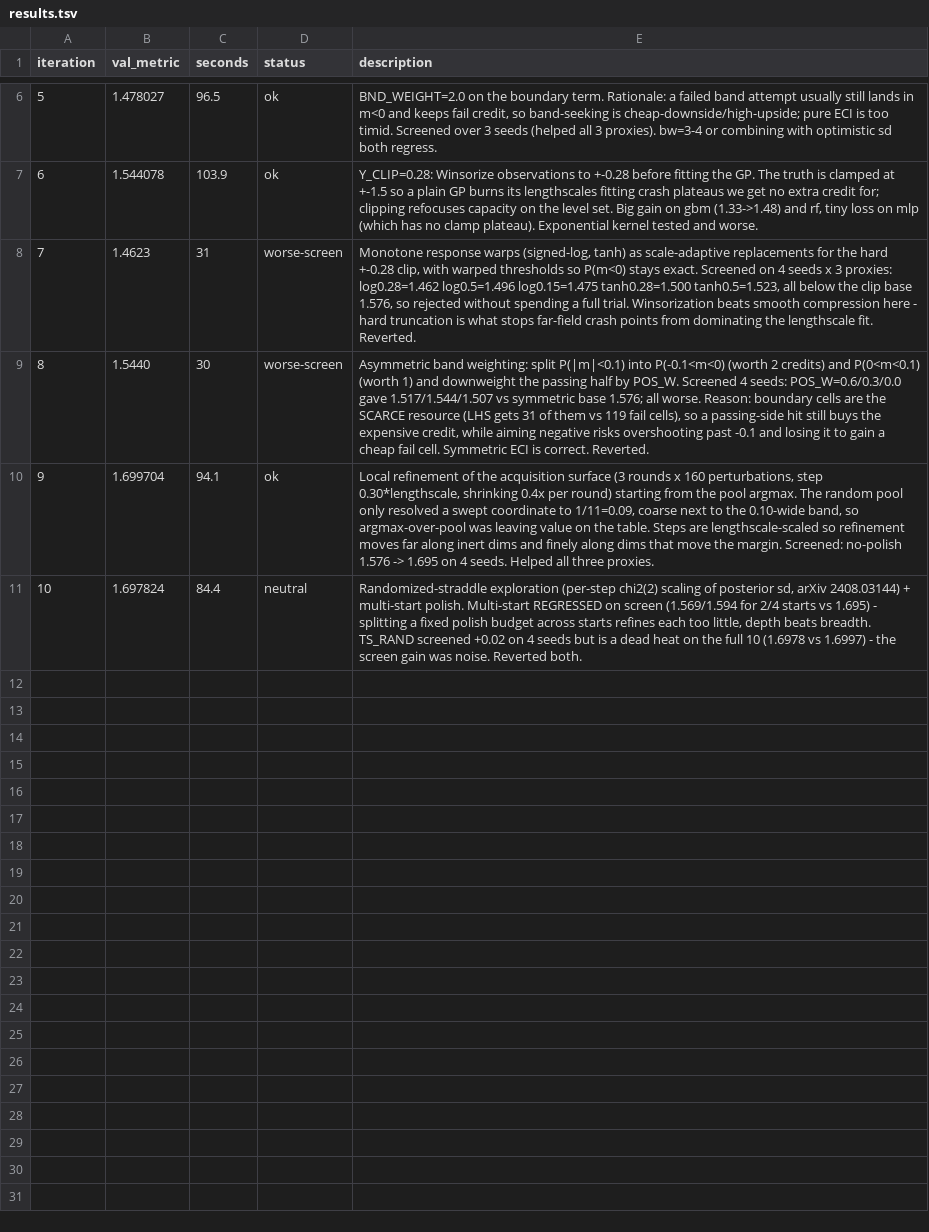
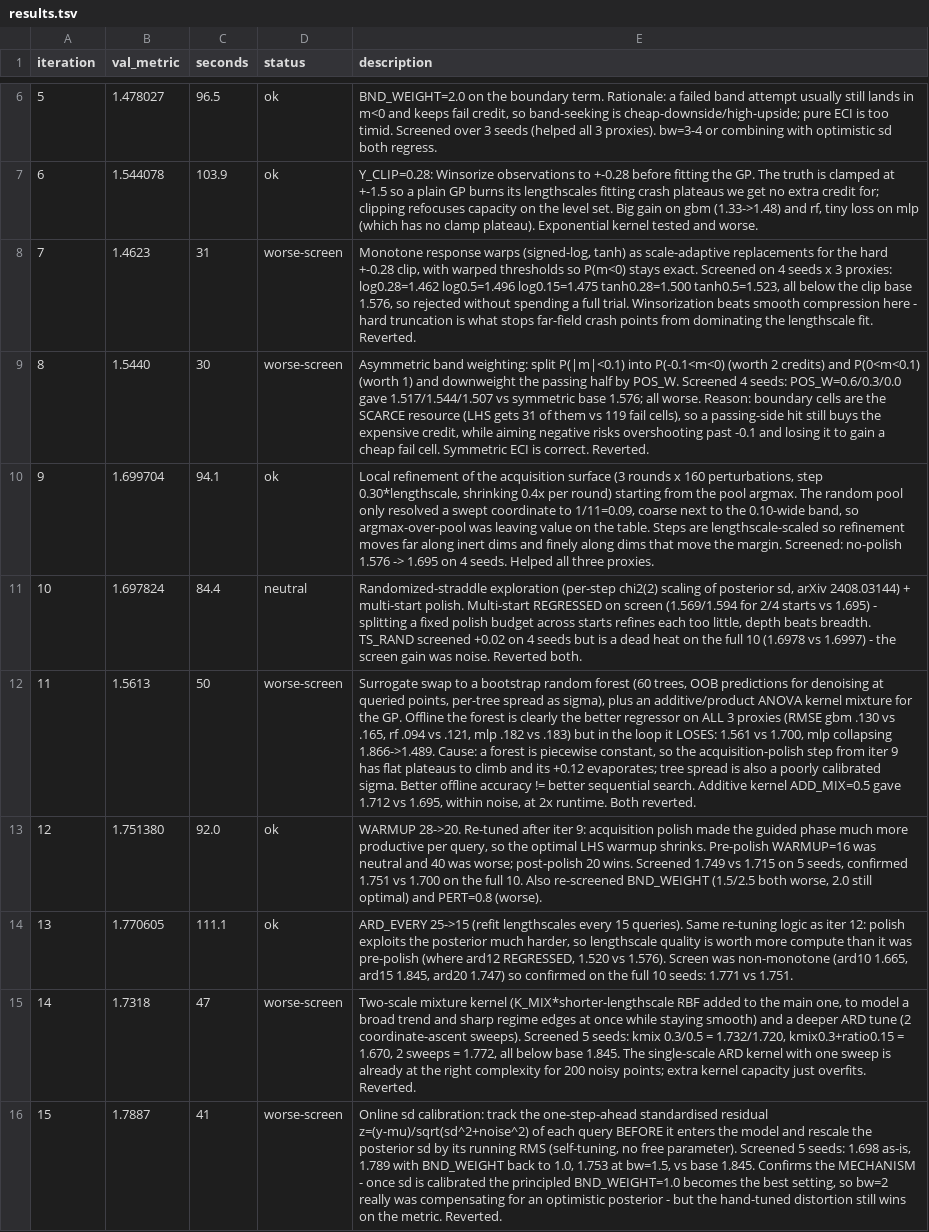
Before and after one commit to TheActualJacob/PeregrineX, a TSV file: search_loop/results.tsv, drawn as a sheet; only a part is shown, gaps mark what is left out; the diff names each change by its address in the sheet, - before the commit and + after, or states it on an @@ line.

```diff
--- a/search_loop/results.tsv
+++ b/search_loop/results.tsv
+row 12: 11 | 1.5613 | 50 | worse-screen | Surrogate swap to a bootstrap random forest (60 trees, OOB predictions for denoising at queried points, per-tree spread as sigma), plus an additive/product ANOVA kernel mixture for the GP. Offline the forest is clearly the better regressor on ALL 3 proxies (RMSE gbm .130 vs .165, rf .094 vs .121, mlp .182 vs .183) but in the loop it LOSES: 1.561 vs 1.700, mlp collapsing 1.866->1.489. Cause: a forest is piecewise constant, so the acquisition-polish step from iter 9 has flat plateaus to climb and its +0.12 evaporates; tree spread is also a poorly calibrated sigma. Better offline accuracy != better sequential search. Additive kernel ADD_MIX=0.5 gave 1.712 vs 1.695, within noise, at 2x runtime. Both reverted.
+row 13: 12 | 1.751380 | 92.0 | ok | WARMUP 28->20. Re-tuned after iter 9: acquisition polish made the guided phase much more productive per query, so the optimal LHS warmup shrinks. Pre-polish WARMUP=16 was neutral and 40 was worse; post-polish 20 wins. Screened 1.749 vs 1.715 on 5 seeds, confirmed 1.751 vs 1.700 on the full 10. Also re-screened BND_WEIGHT (1.5/2.5 both worse, 2.0 still optimal) and PERT=0.8 (worse).
+row 14: 13 | 1.770605 | 111.1 | ok | ARD_EVERY 25->15 (refit lengthscales every 15 queries). Same re-tuning logic as iter 12: polish exploits the posterior much harder, so lengthscale quality is worth more compute than it was pre-polish (where ard12 REGRESSED, 1.520 vs 1.576). Screen was non-monotone (ard10 1.665, ard15 1.845, ard20 1.747) so confirmed on the full 10 seeds: 1.771 vs 1.751.
+row 15: 14 | 1.7318 | 47 | worse-screen | Two-scale mixture kernel (K_MIX*shorter-lengthscale RBF added to the main one, to model a broad trend and sharp regime edges at once while staying smooth) and a deeper ARD tune (2 coordinate-ascent sweeps). Screened 5 seeds: kmix 0.3/0.5 = 1.732/1.720, kmix0.3+ratio0.15 = 1.670, 2 sweeps = 1.772, all below base 1.845. The single-scale ARD kernel with one sweep is already at the right complexity for 200 noisy points; extra kernel capacity just overfits. Reverted.
+row 16: 15 | 1.7887 | 41 | worse-screen | Online sd calibration: track the one-step-ahead standardised residual z=(y-mu)/sqrt(sd^2+noise^2) of each query BEFORE it enters the model and rescale the posterior sd by its running RMS (self-tuning, no free parameter). Screened 5 seeds: 1.698 as-is, 1.789 with BND_WEIGHT back to 1.0, 1.753 at bw=1.5, vs base 1.845. Confirms the MECHANISM - once sd is calibrated the principled BND_WEIGHT=1.0 becomes the best setting, so bw=2 really was compensating for an optimistic posterior - but the hand-tuned distortion still wins on the metric. Reverted.
```
Also changed, not shown: 6 other files.
